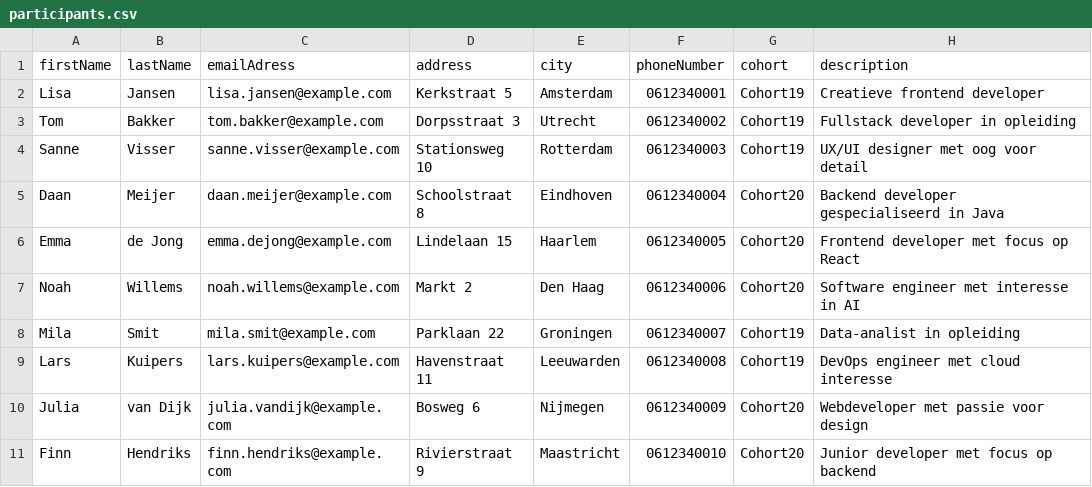
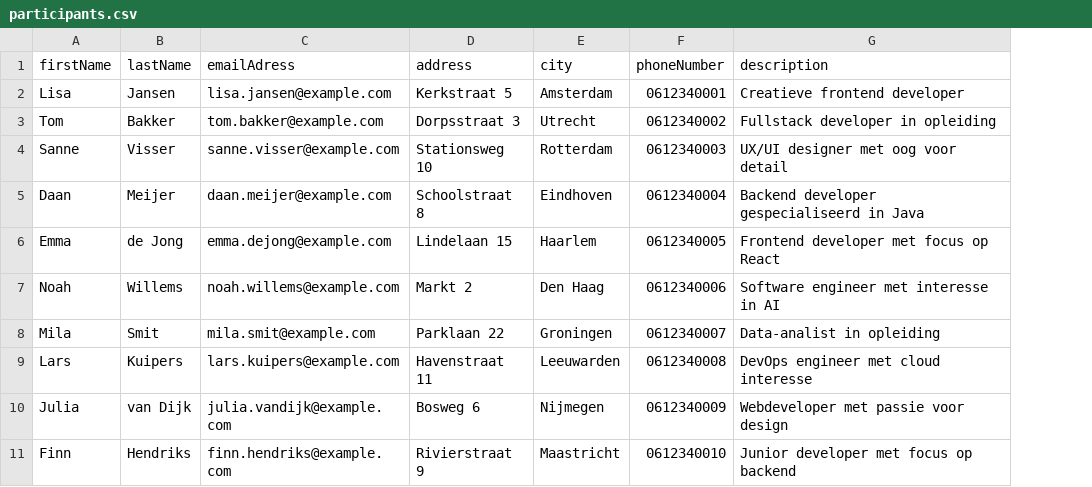
Before and after one commit to C19-MIWNN-SE/Overview, a CSV file: src/main/resources/seedData/participants.csv, drawn as a sheet; the diff names each change by its address in the sheet, - before the commit and + after, or states it on an @@ line.

Commit message:
Homepage en Cohort entity toegevoegd

```diff
--- a/src/main/resources/seedData/participants.csv
+++ b/src/main/resources/seedData/participants.csv
-column G (cohort), rows 2-11: Cohort19 | Cohort19 | Cohort19 | Cohort20 | Cohort20 | Cohort20 | Cohort19 | Cohort19 | Cohort20 | Cohort20
```
Also changed, not shown: 11 other files.
